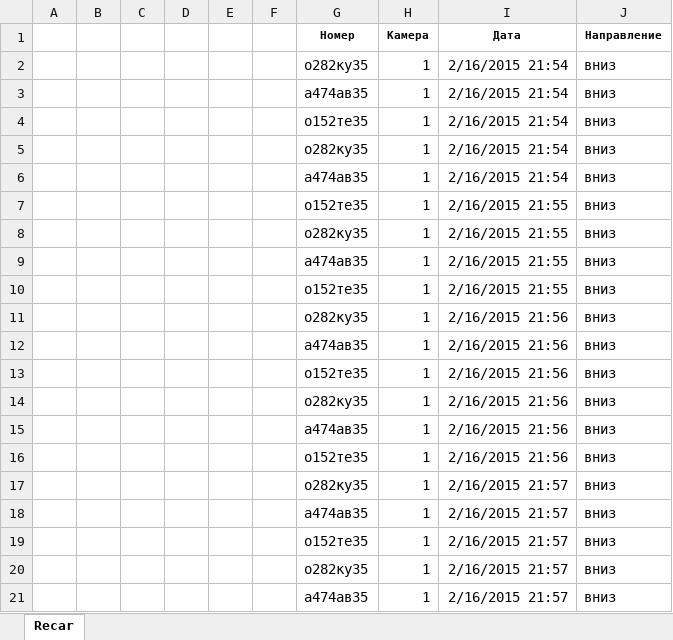
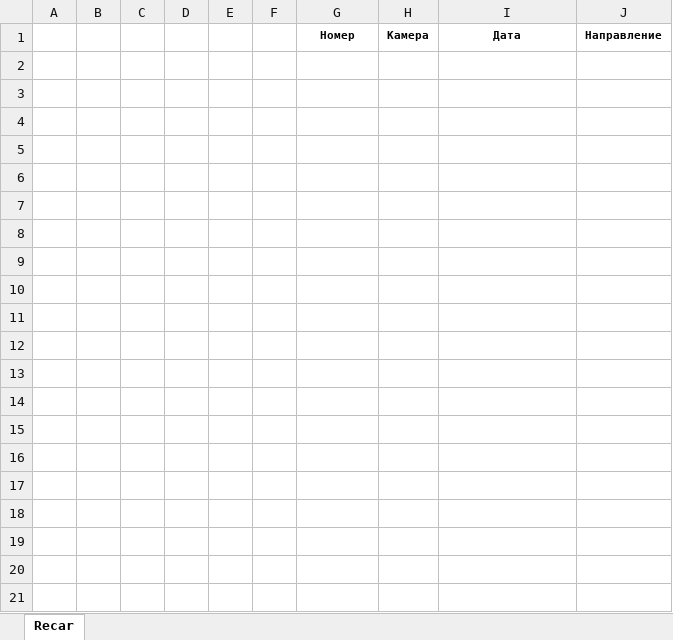
Before and after one commit to mallenom/automarshal.sdk, an Excel workbook: recar2.sample.vba/recar2.sample.xlsm, sheet Recar, drawn as a sheet; only a part is shown; values as stored, in another font and other column widths than the file's, no borders; charts and pictures not drawn; the diff covers the shown part only; the diff names each change by its address in the sheet, - before the commit and + after, or states it on an @@ line.

Commit message:
Fixed bug in VBA samples

```diff
--- a/recar2.sample.vba/recar2.sample.xlsm (sheet Recar)
+++ b/recar2.sample.vba/recar2.sample.xlsm (sheet Recar)
-row 2:  |  |  |  |  |  | о282ку35 | 1 | 2/16/2015 21:54 | вниз
-row 3:  |  |  |  |  |  | а474ав35 | 1 | 2/16/2015 21:54 | вниз
-row 4:  |  |  |  |  |  | о152те35 | 1 | 2/16/2015 21:54 | вниз
-row 5:  |  |  |  |  |  | о282ку35 | 1 | 2/16/2015 21:54 | вниз
-row 6:  |  |  |  |  |  | а474ав35 | 1 | 2/16/2015 21:54 | вниз
-row 7:  |  |  |  |  |  | о152те35 | 1 | 2/16/2015 21:55 | вниз
-row 8:  |  |  |  |  |  | о282ку35 | 1 | 2/16/2015 21:55 | вниз
-row 9:  |  |  |  |  |  | а474ав35 | 1 | 2/16/2015 21:55 | вниз
-row 10:  |  |  |  |  |  | о152те35 | 1 | 2/16/2015 21:55 | вниз
-row 11:  |  |  |  |  |  | о282ку35 | 1 | 2/16/2015 21:56 | вниз
-row 12:  |  |  |  |  |  | а474ав35 | 1 | 2/16/2015 21:56 | вниз
-row 13:  |  |  |  |  |  | о152те35 | 1 | 2/16/2015 21:56 | вниз
-row 14:  |  |  |  |  |  | о282ку35 | 1 | 2/16/2015 21:56 | вниз
-row 15:  |  |  |  |  |  | а474ав35 | 1 | 2/16/2015 21:56 | вниз
-row 16:  |  |  |  |  |  | о152те35 | 1 | 2/16/2015 21:56 | вниз
-row 17:  |  |  |  |  |  | о282ку35 | 1 | 2/16/2015 21:57 | вниз
-row 18:  |  |  |  |  |  | а474ав35 | 1 | 2/16/2015 21:57 | вниз
-row 19:  |  |  |  |  |  | о152те35 | 1 | 2/16/2015 21:57 | вниз
-row 20:  |  |  |  |  |  | о282ку35 | 1 | 2/16/2015 21:57 | вниз
-row 21:  |  |  |  |  |  | а474ав35 | 1 | 2/16/2015 21:57 | вниз
```
Also changed, not shown: 34 removed rows elsewhere in this sheet, charts or pictures.
